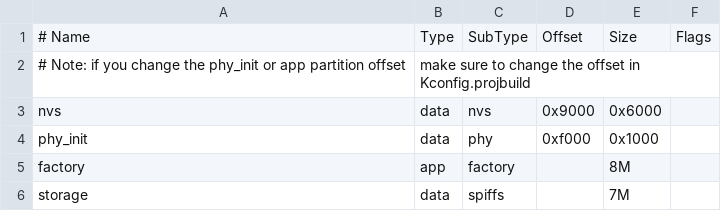
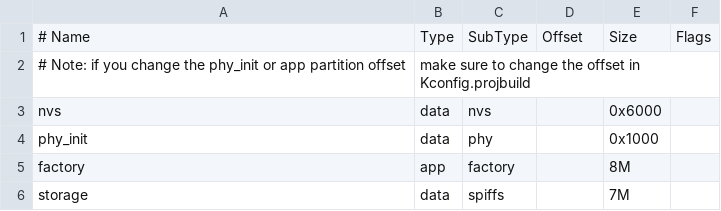
Before and after one commit to wlrnoodle/Digital-Guage-Cluster-, a CSV file: partitions.csv, drawn as a sheet.

```diff
--- a/partitions.csv
+++ b/partitions.csv
@@ -2,4 +2,4 @@
 # Note: if you change the phy_init or app partition offset, make sure to change the offset in Kconfig.projbuild
-nvs,      data, nvs,     0x9000,  0x6000,
-phy_init, data, phy,     0xf000,  0x1000,
+nvs,      data, nvs,     ,      0x6000,
+phy_init, data, phy,     ,      0x1000,
 factory,  app,  factory, ,        8M,
```
Also changed, not shown: 5 other files.
